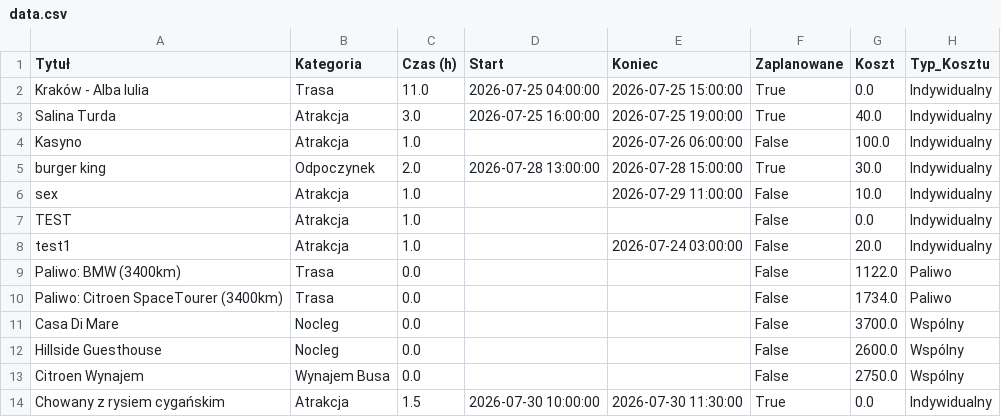
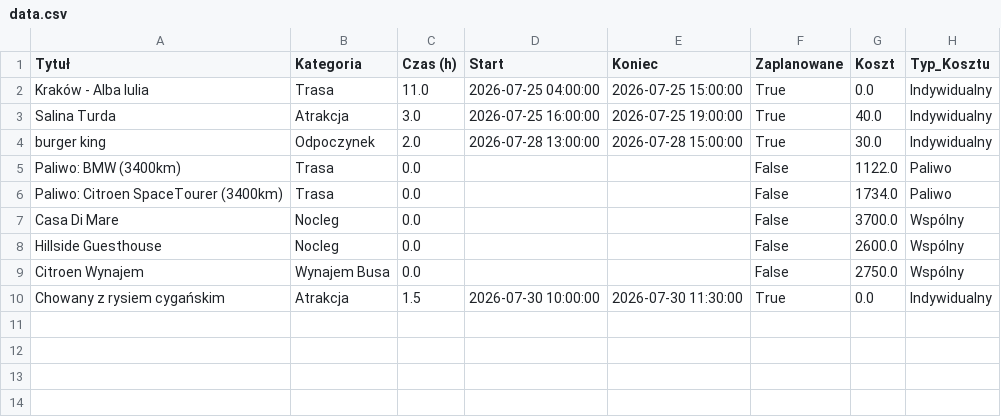
Before and after one commit to PatrykMolo/Zwariowana-Przygoda, a CSV file: data.csv, drawn as a sheet; the diff names each change by its address in the sheet, - before the commit and + after, or states it on an @@ line.

Commit message:
Update z aplikacji

```diff
--- a/data.csv
+++ b/data.csv
-row 4: Kasyno | Atrakcja | 1.0 |  | 2026-07-26 06:00:00 | False | 100.0 | Indywidualny
-row 6: sex | Atrakcja | 1.0 |  | 2026-07-29 11:00:00 | False | 10.0 | Indywidualny
-row 7: TEST | Atrakcja | 1.0 |  |  | False | 0.0 | Indywidualny
-row 8: test1 | Atrakcja | 1.0 |  | 2026-07-24 03:00:00 | False | 20.0 | Indywidualny
```
